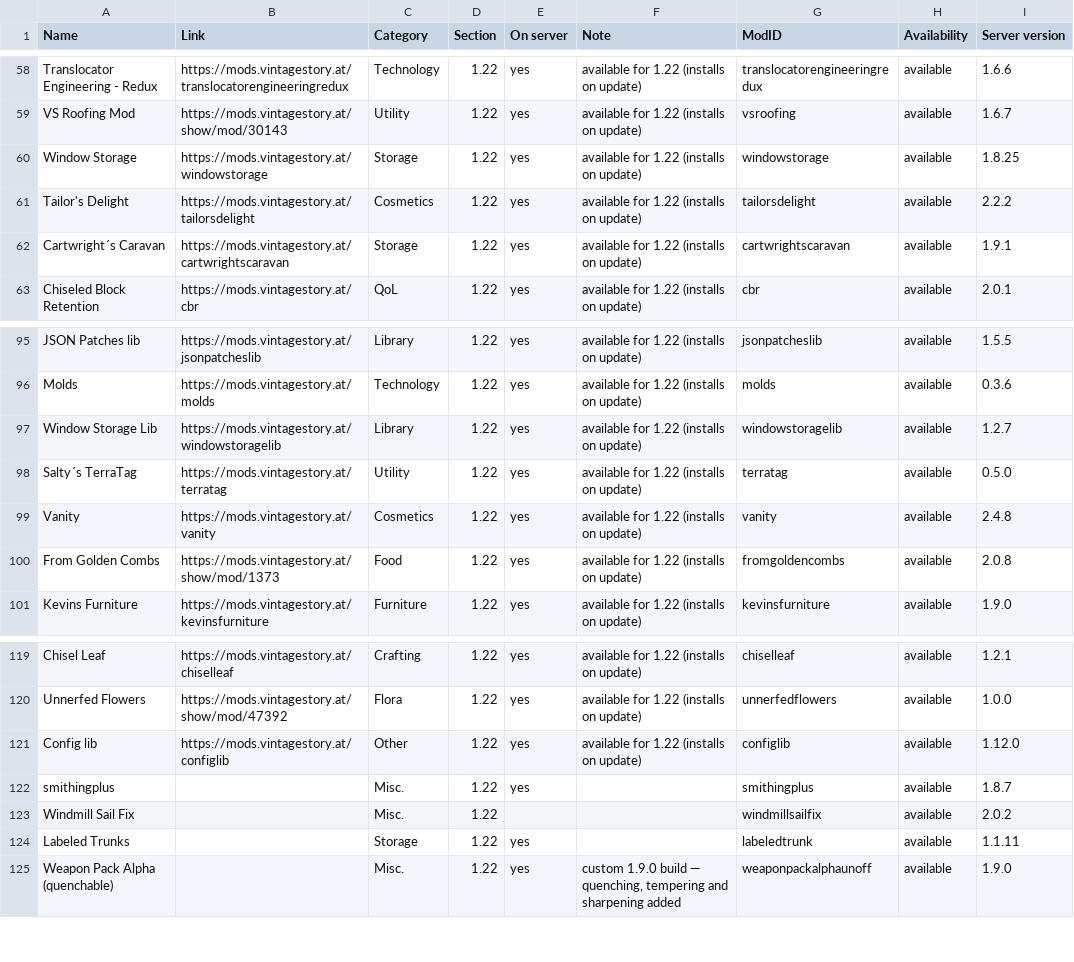
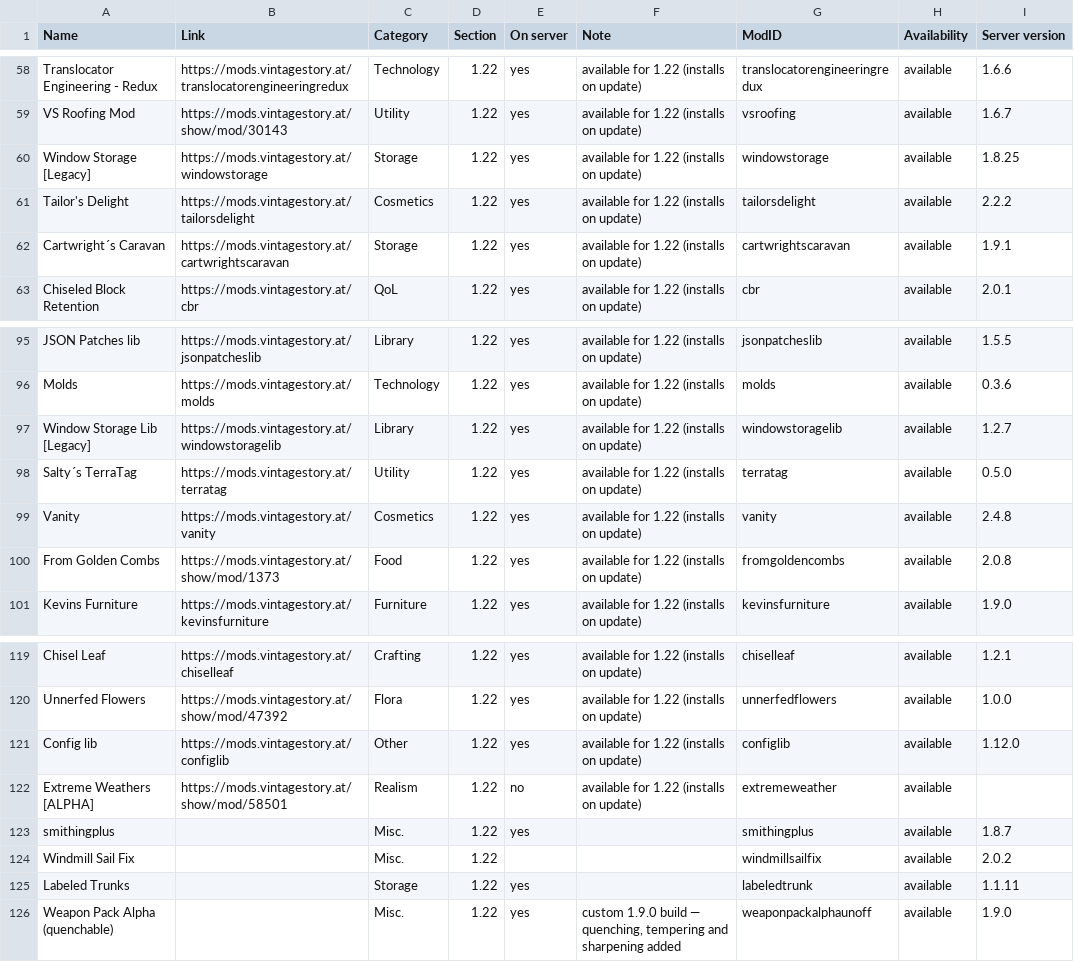
Before and after one commit to ConnyZs/VintageStory, a CSV file: Vintage Story Dashboard Data.csv, drawn as a sheet; only a part is shown, gaps mark what is left out.

```diff
--- a/Vintage Story Dashboard Data.csv
+++ b/Vintage Story Dashboard Data.csv
@@ -59,3 +59,3 @@ Translocator Engineering - Redux,https://mods.vintagestory.at/translocatorengine
 VS Roofing Mod,https://mods.vintagestory.at/show/mod/30143,Utility,1.22,yes,available for 1.22 (installs on update),vsroofing,available,1.6.7
-Window Storage,https://mods.vintagestory.at/windowstorage,Storage,1.22,yes,available for 1.22 (installs on update),windowstorage,available,1.8.25
+Window Storage [Legacy],https://mods.vintagestory.at/windowstorage,Storage,1.22,yes,available for 1.22 (installs on update),windowstorage,available,1.8.25
 Tailor's Delight,https://mods.vintagestory.at/tailorsdelight,Cosmetics,1.22,yes,available for 1.22 (installs on update),tailorsdelight,available,2.2.2
@@ -96,3 +96,3 @@ JSON Patches lib,https://mods.vintagestory.at/jsonpatcheslib,Library,1.22,yes,av
 Molds,https://mods.vintagestory.at/molds,Technology,1.22,yes,available for 1.22 (installs on update),molds,available,0.3.6
-Window Storage Lib,https://mods.vintagestory.at/windowstoragelib,Library,1.22,yes,available for 1.22 (installs on update),windowstoragelib,available,1.2.7
+Window Storage Lib [Legacy],https://mods.vintagestory.at/windowstoragelib,Library,1.22,yes,available for 1.22 (installs on update),windowstoragelib,available,1.2.7
 Salty´s TerraTag,https://mods.vintagestory.at/terratag,Utility,1.22,yes,available for 1.22 (installs on update),terratag,available,0.5.0
@@ -121,2 +121,3 @@ Unnerfed Flowers,https://mods.vintagestory.at/show/mod/47392,Flora,1.22,yes,avai
 Config lib,https://mods.vintagestory.at/configlib,Other,1.22,yes,available for 1.22 (installs on update),configlib,available,1.12.0
+Extreme Weathers [ALPHA],https://mods.vintagestory.at/show/mod/58501,Realism,1.22,no,available for 1.22 (installs on update),extremeweather,available,
 smithingplus,,Misc.,1.22,yes,,smithingplus,available,1.8.7
```
Also changed, not shown: 2 other files.
